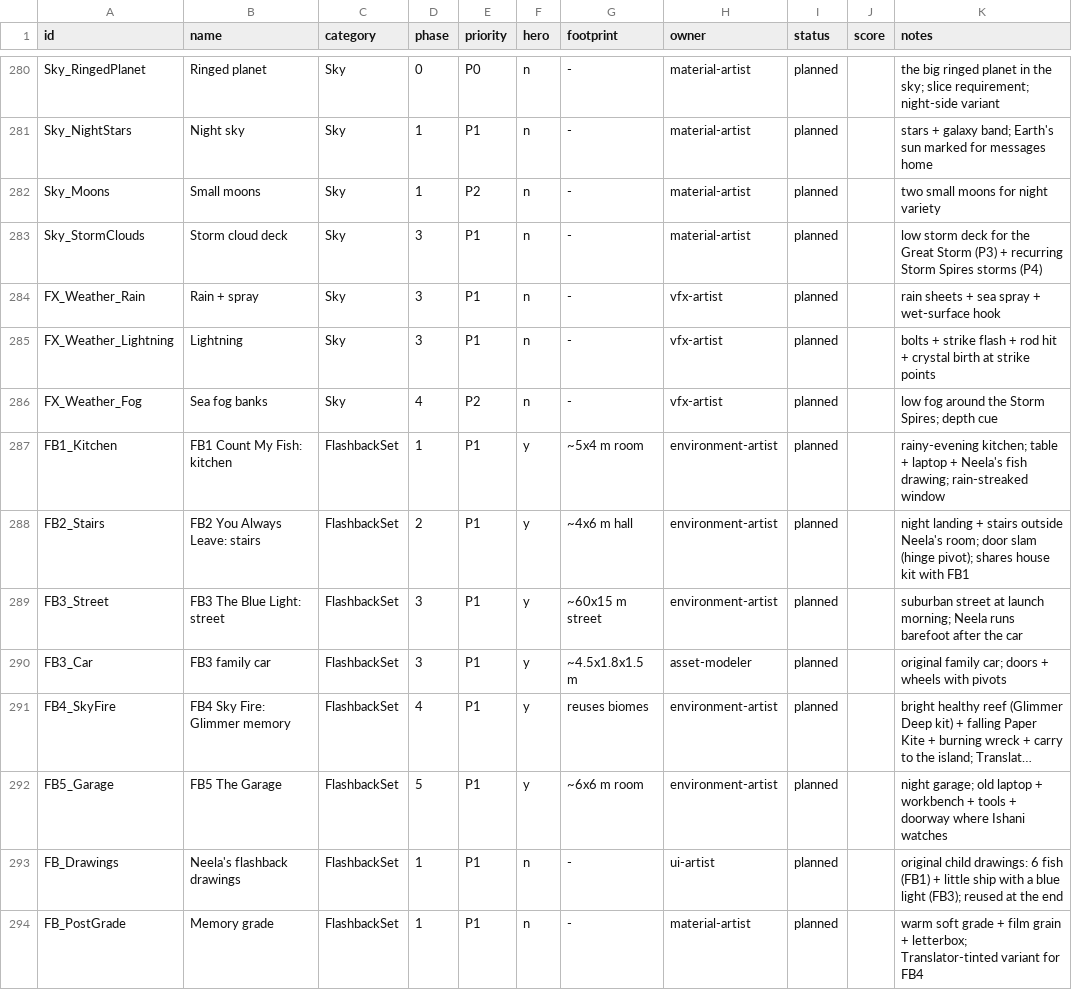
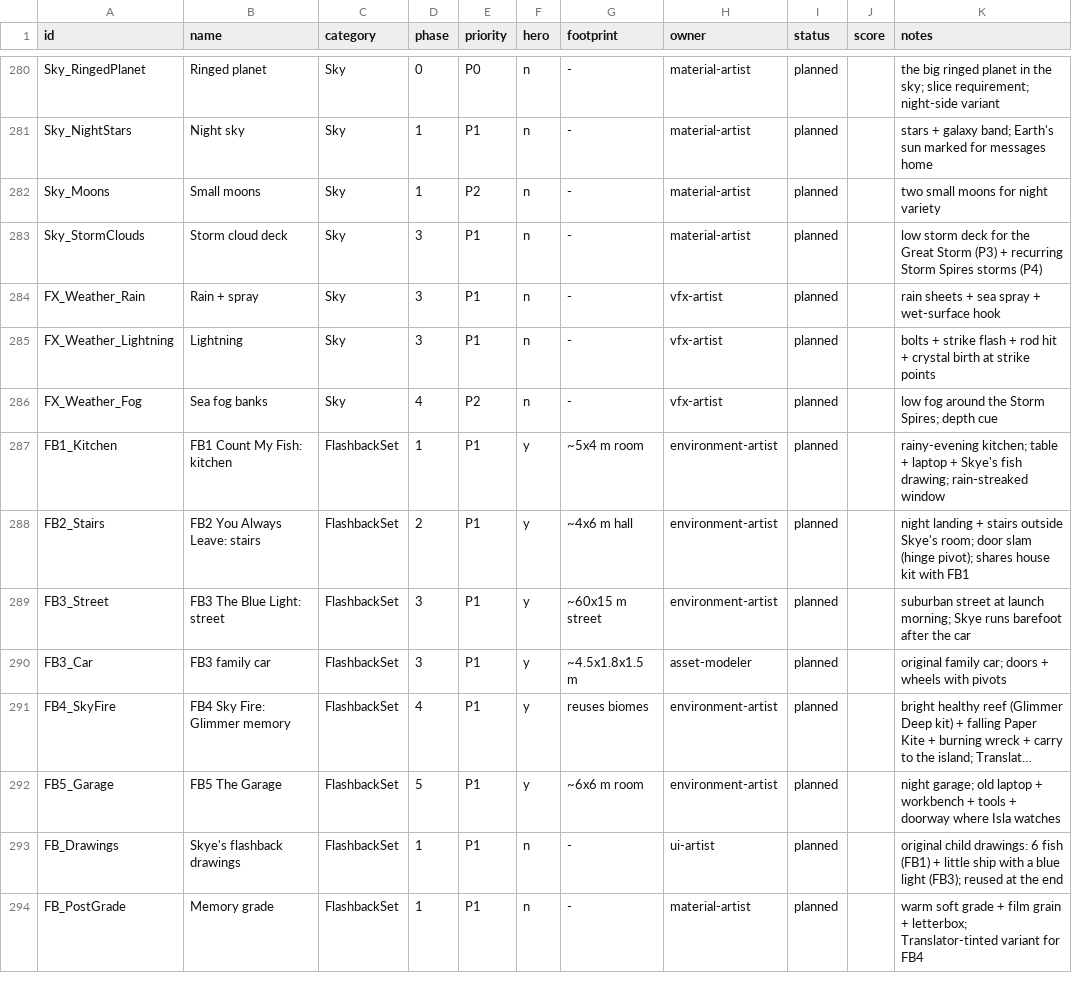
Before and after one commit to KING-UPE/Fish_Game, a CSV file: Production/AssetManifest.csv, drawn as a sheet; only a part is shown, gaps mark what is left out; long unchanged cells end in …; the diff covers the shown part only; the diff names each change by its address in the sheet, - before the commit and + after, or states it on an @@ line.

```diff
--- a/Production/AssetManifest.csv
+++ b/Production/AssetManifest.csv
-K287 (notes): …laptop + Neela's fish drawing;…
+K287 (notes): …laptop + Skye's fish drawing;…
-K288 (notes): …stairs outside Neela's room; door…
+K288 (notes): …stairs outside Skye's room; door…
-K289 (notes): …launch morning; Neela runs barefoot…
+K289 (notes): …launch morning; Skye runs barefoot…
-K292 (notes): …doorway where Ishani watches
+K292 (notes): …doorway where Isla watches
-B293 (name): Neela's flashback drawings
+B293 (name): Skye's flashback drawings
```
Also changed, not shown: 19 edited cells elsewhere in this file, 17 other files.
